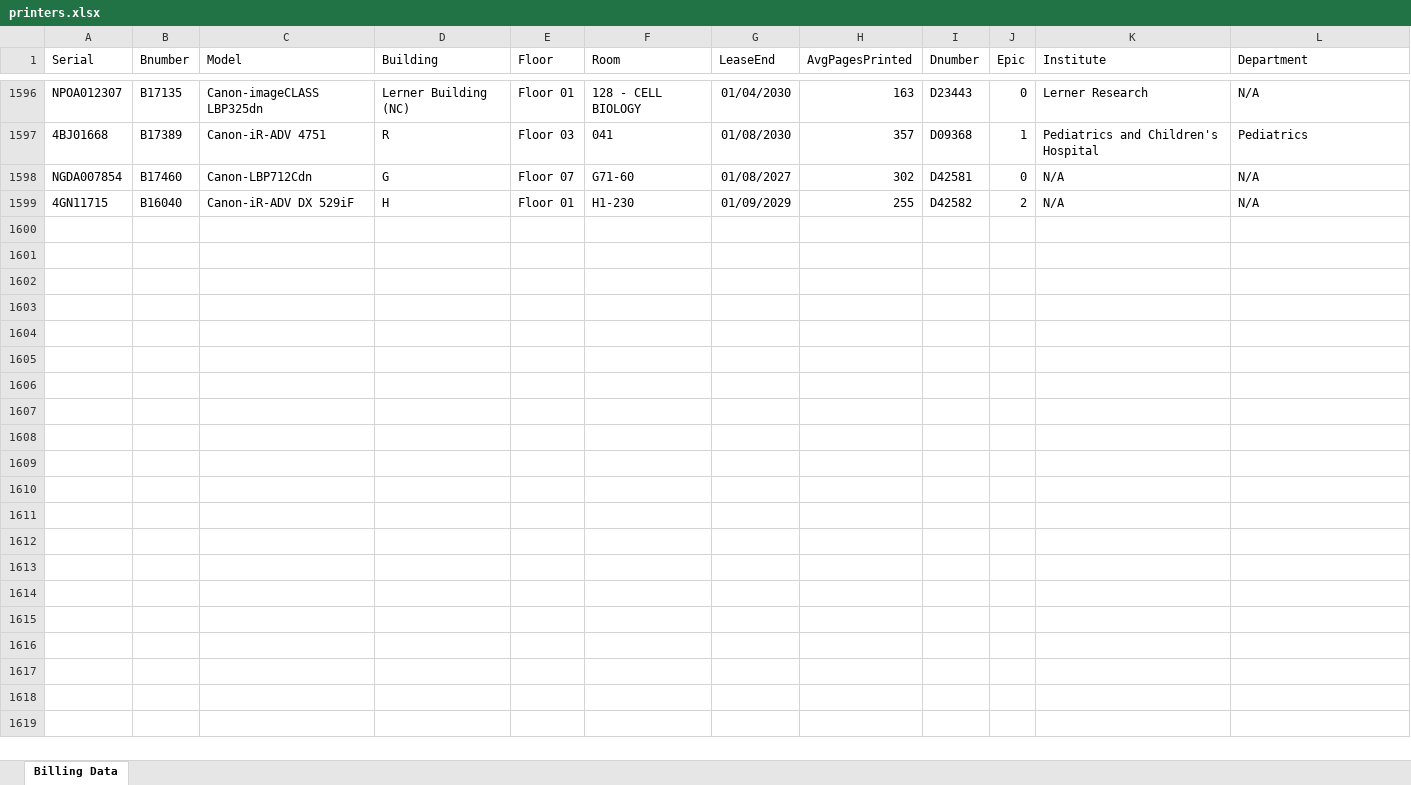
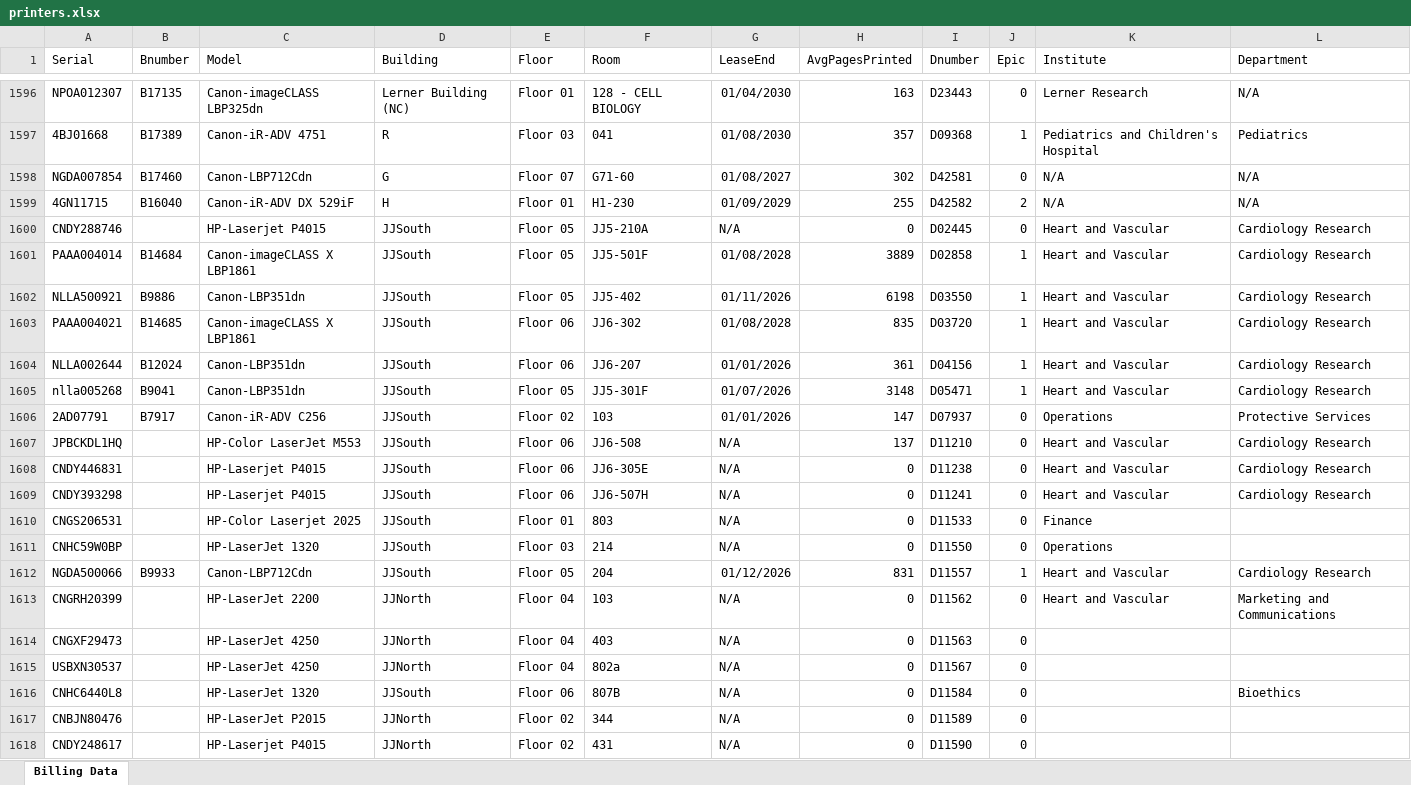
Before and after one commit to ErikHardin/PrinterReview, an Excel workbook: printers.xlsx, sheet Billing Data, drawn as a sheet; only a part is shown, gaps mark what is left out; values as stored, in another font and other column widths than the file's, no borders; table styles not drawn; the diff covers the shown part only; the diff names each change by its address in the sheet, - before the commit and + after, or states it on an @@ line.

Commit message:
Add files via upload

```diff
--- a/printers.xlsx (sheet Billing Data)
+++ b/printers.xlsx (sheet Billing Data)
+row 1600: CNDY288746 |  | HP-Laserjet P4015 | JJSouth | Floor 05 | JJ5-210A | N/A | 0 | D02445 | 0 | Heart and Vascular | Cardiology Research
+row 1601: PAAA004014 | B14684 | Canon-imageCLASS X LBP1861 | JJSouth | Floor 05 | JJ5-501F | 01/08/2028 | 3889 | D02858 | 1 | Heart and Vascular | Cardiology Research
+row 1602: NLLA500921 | B9886 | Canon-LBP351dn | JJSouth | Floor 05 | JJ5-402 | 01/11/2026 | 6198 | D03550 | 1 | Heart and Vascular | Cardiology Research
+row 1603: PAAA004021 | B14685 | Canon-imageCLASS X LBP1861 | JJSouth | Floor 06 | JJ6-302 | 01/08/2028 | 835 | D03720 | 1 | Heart and Vascular | Cardiology Research
+row 1604: NLLA002644 | B12024 | Canon-LBP351dn | JJSouth | Floor 06 | JJ6-207 | 01/01/2026 | 361 | D04156 | 1 | Heart and Vascular | Cardiology Research
+row 1605: nlla005268 | B9041 | Canon-LBP351dn | JJSouth | Floor 05 | JJ5-301F | 01/07/2026 | 3148 | D05471 | 1 | Heart and Vascular | Cardiology Research
+row 1606: 2AD07791 | B7917 | Canon-iR-ADV C256 | JJSouth | Floor 02 | 103 | 01/01/2026 | 147 | D07937 | 0 | Operations | Protective Services
+row 1607: JPBCKDL1HQ |  | HP-Color LaserJet M553 | JJSouth | Floor 06 | JJ6-508 | N/A | 137 | D11210 | 0 | Heart and Vascular | Cardiology Research
+row 1608: CNDY446831 |  | HP-Laserjet P4015 | JJSouth | Floor 06 | JJ6-305E | N/A | 0 | D11238 | 0 | Heart and Vascular | Cardiology Research
+row 1609: CNDY393298 |  | HP-Laserjet P4015 | JJSouth | Floor 06 | JJ6-507H | N/A | 0 | D11241 | 0 | Heart and Vascular | Cardiology Research
+row 1610: CNGS206531 |  | HP-Color Laserjet 2025 | JJSouth | Floor 01 | 803 | N/A | 0 | D11533 | 0 | Finance
+row 1611: CNHC59W0BP |  | HP-LaserJet 1320 | JJSouth | Floor 03 | 214 | N/A | 0 | D11550 | 0 | Operations
+row 1612: NGDA500066 | B9933 | Canon-LBP712Cdn | JJSouth | Floor 05 | 204 | 01/12/2026 | 831 | D11557 | 1 | Heart and Vascular | Cardiology Research
+row 1613: CNGRH20399 |  | HP-LaserJet 2200 | JJNorth | Floor 04 | 103 | N/A | 0 | D11562 | 0 | Heart and Vascular | Marketing and Communications
+row 1614: CNGXF29473 |  | HP-LaserJet 4250 | JJNorth | Floor 04 | 403 | N/A | 0 | D11563 | 0
+row 1615: USBXN30537 |  | HP-LaserJet 4250 | JJNorth | Floor 04 | 802a | N/A | 0 | D11567 | 0
+row 1616: CNHC6440L8 |  | HP-LaserJet 1320 | JJSouth | Floor 06 | 807B | N/A | 0 | D11584 | 0 |  | Bioethics
+row 1617: CNBJN80476 |  | HP-LaserJet P2015 | JJNorth | Floor 02 | 344 | N/A | 0 | D11589 | 0
+row 1618: CNDY248617 |  | HP-Laserjet P4015 | JJNorth | Floor 02 | 431 | N/A | 0 | D11590 | 0
```
Also changed, not shown: 112 added rows elsewhere in this sheet.
